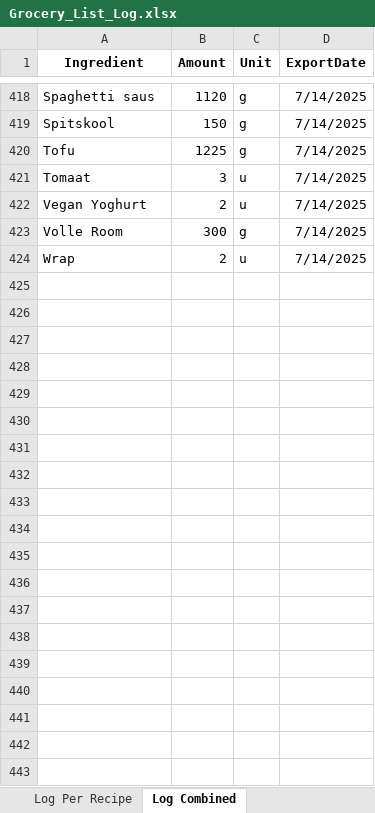
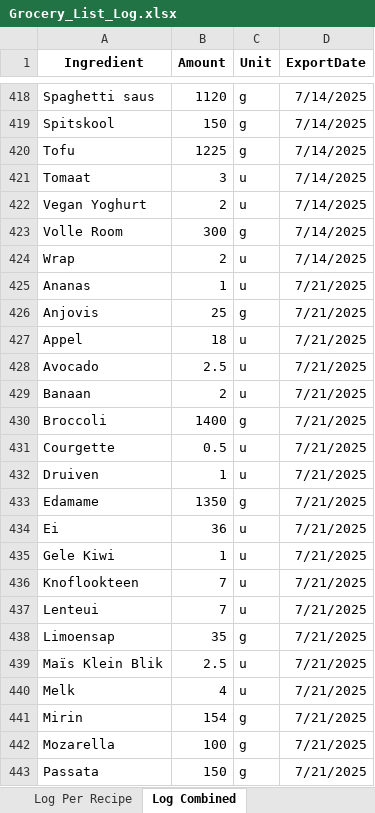
Before and after one commit to Callistah/Grocery_list, an Excel workbook: Excel_files/Log/Grocery_List_Log.xlsx, sheet Log Combined, drawn as a sheet; only a part is shown, gaps mark what is left out; values as stored, in another font and other column widths than the file's, no borders; the diff covers the shown part only; the diff names each change by its address in the sheet, - before the commit and + after, or states it on an @@ line.

```diff
--- a/Excel_files/Log/Grocery_List_Log.xlsx (sheet Log Combined)
+++ b/Excel_files/Log/Grocery_List_Log.xlsx (sheet Log Combined)
+row 425: Ananas | 1 | u | 7/21/2025
+row 426: Anjovis | 25 | g | 7/21/2025
+row 427: Appel | 18 | u | 7/21/2025
+row 428: Avocado | 2.5 | u | 7/21/2025
+row 429: Banaan | 2 | u | 7/21/2025
+row 430: Broccoli | 1400 | g | 7/21/2025
+row 431: Courgette | 0.5 | u | 7/21/2025
+row 432: Druiven | 1 | u | 7/21/2025
+row 433: Edamame | 1350 | g | 7/21/2025
+row 434: Ei | 36 | u | 7/21/2025
+row 435: Gele Kiwi | 1 | u | 7/21/2025
+row 436: Knoflookteen | 7 | u | 7/21/2025
+row 437: Lenteui | 7 | u | 7/21/2025
+row 438: Limoensap | 35 | g | 7/21/2025
+row 439: Maïs Klein Blik | 2.5 | u | 7/21/2025
+row 440: Melk | 4 | u | 7/21/2025
+row 441: Mirin | 154 | g | 7/21/2025
+row 442: Mozarella | 100 | g | 7/21/2025
+row 443: Passata | 150 | g | 7/21/2025
```
Also changed, not shown: 14 added rows elsewhere in this sheet, sheet Log Per Recipe, 2 other files.
